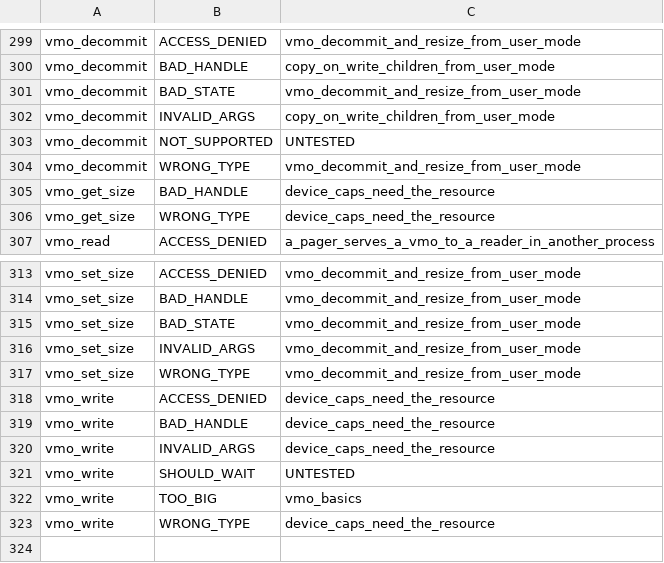
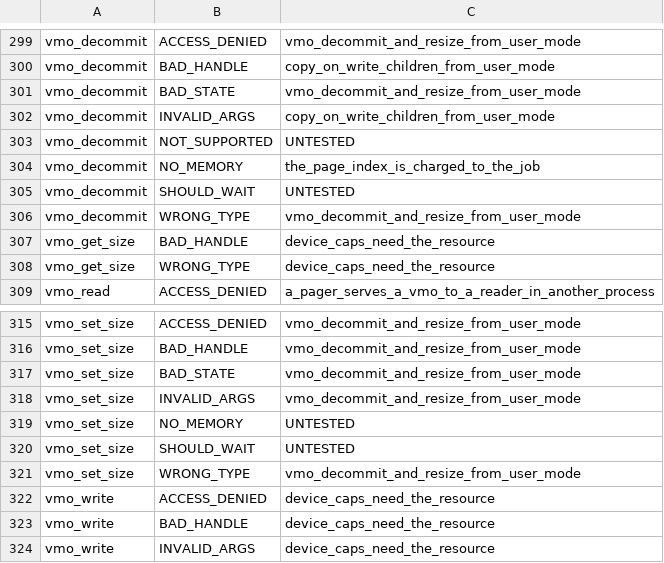
Before and after one commit to cwxyz75/riscv-basic, a TSV file: docs/reference/syscall-tests.tsv, drawn as a sheet; only a part is shown, gaps mark what is left out; the shorter side is filled out with more unchanged rows; the diff names each change by its address in the sheet, - before the commit and + after, or states it on an @@ line.

```diff
--- a/docs/reference/syscall-tests.tsv
+++ b/docs/reference/syscall-tests.tsv
+row 304: vmo_decommit | NO_MEMORY | the_page_index_is_charged_to_the_job
+row 305: vmo_decommit | SHOULD_WAIT | UNTESTED
+row 319: vmo_set_size | NO_MEMORY | UNTESTED
+row 320: vmo_set_size | SHOULD_WAIT | UNTESTED
```
Also changed, not shown: 8 other files.
